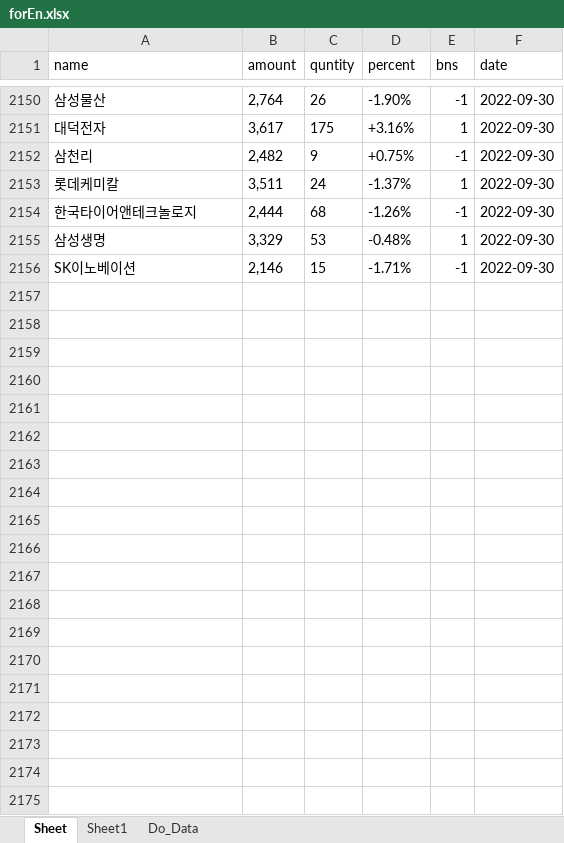
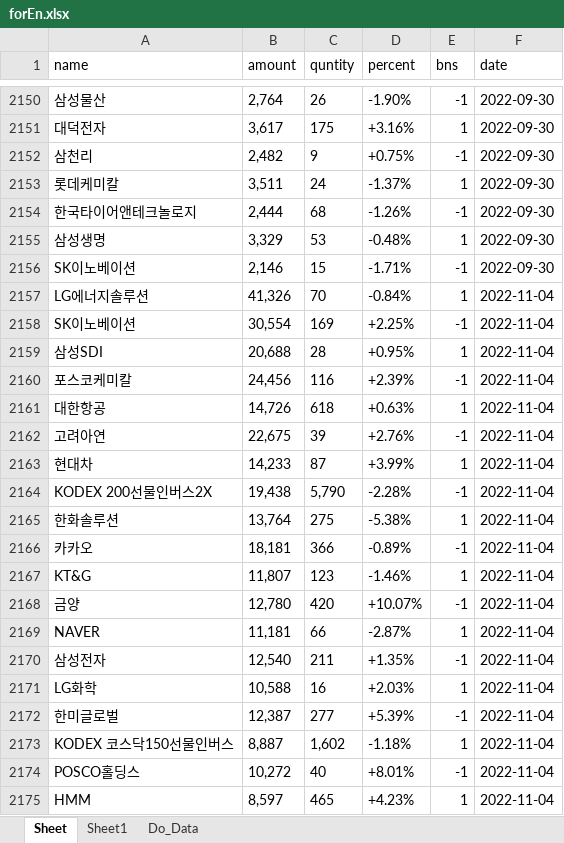
Before and after one commit to starshorse/20200228start, an Excel workbook: python_ex/forEn.xlsx, sheet Sheet, drawn as a sheet; only a part is shown, gaps mark what is left out; values as stored, in another font and other column widths than the file's, no borders; the diff covers the shown part only; the diff names each change by its address in the sheet, - before the commit and + after, or states it on an @@ line.

```diff
--- a/python_ex/forEn.xlsx (sheet Sheet)
+++ b/python_ex/forEn.xlsx (sheet Sheet)
+row 2157: LG에너지솔루션 | 41,326 | 70 | -0.84% | 1 | 2022-11-04
+row 2158: SK이노베이션 | 30,554 | 169 | +2.25% | -1 | 2022-11-04
+row 2159: 삼성SDI | 20,688 | 28 | +0.95% | 1 | 2022-11-04
+row 2160: 포스코케미칼 | 24,456 | 116 | +2.39% | -1 | 2022-11-04
+row 2161: 대한항공 | 14,726 | 618 | +0.63% | 1 | 2022-11-04
+row 2162: 고려아연 | 22,675 | 39 | +2.76% | -1 | 2022-11-04
+row 2163: 현대차 | 14,233 | 87 | +3.99% | 1 | 2022-11-04
+row 2164: KODEX 200선물인버스2X | 19,438 | 5,790 | -2.28% | -1 | 2022-11-04
+row 2165: 한화솔루션 | 13,764 | 275 | -5.38% | 1 | 2022-11-04
+row 2166: 카카오 | 18,181 | 366 | -0.89% | -1 | 2022-11-04
+row 2167: KT&G | 11,807 | 123 | -1.46% | 1 | 2022-11-04
+row 2168: 금양 | 12,780 | 420 | +10.07% | -1 | 2022-11-04
+row 2169: NAVER | 11,181 | 66 | -2.87% | 1 | 2022-11-04
+row 2170: 삼성전자 | 12,540 | 211 | +1.35% | -1 | 2022-11-04
+row 2171: LG화학 | 10,588 | 16 | +2.03% | 1 | 2022-11-04
+row 2172: 한미글로벌 | 12,387 | 277 | +5.39% | -1 | 2022-11-04
+row 2173: KODEX 코스닥150선물인버스 | 8,887 | 1,602 | -1.18% | 1 | 2022-11-04
+row 2174: POSCO홀딩스 | 10,272 | 40 | +8.01% | -1 | 2022-11-04
+row 2175: HMM | 8,597 | 465 | +4.23% | 1 | 2022-11-04
```
Also changed, not shown: 101 added rows elsewhere in this sheet, xls_node/stock/주식정보.xlsx, 5 other files.
